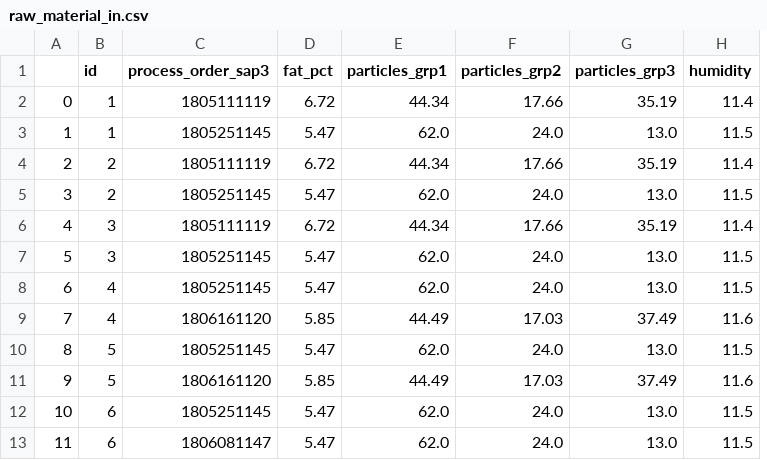
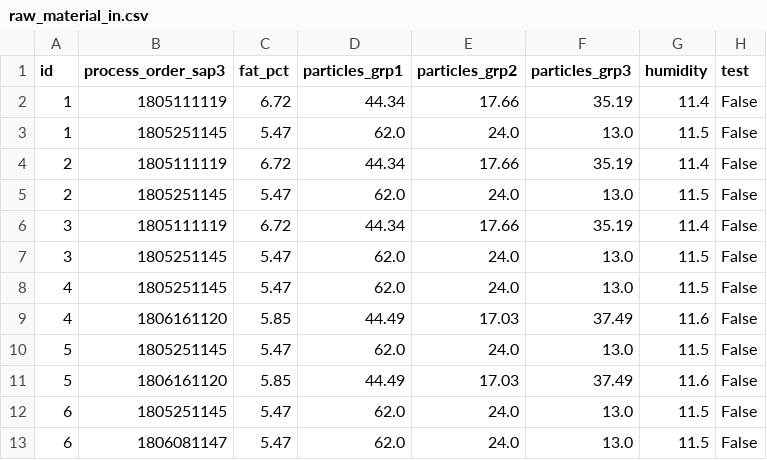
Before and after one commit to jgfdsa/Hackathon_Danone_Opole2019, a CSV file: IT Meetup Opole #2 - Machine Learning/processed_data/raw_material_in.csv, drawn as a sheet; only a part is shown; removed rows and columns are numbered as before the commit, all else as after; the diff names each change by its address in the sheet, - before the commit and + after, or states it on an @@ line.

```diff
--- a/IT Meetup Opole #2 - Machine Learning/processed_data/raw_material_in.csv
+++ b/IT Meetup Opole #2 - Machine Learning/processed_data/raw_material_in.csv
-column A, rows 2-13: 0 | 1 | 2 | 3 | 4 | 5 | 6 | 7 | 8 | 9 | 10 | 11
+column H (test), rows 2-13: all False
```
Also changed, not shown: IT Meetup Opole #2 - Machine Learning/processed_data/out_semi_finished_procution.csv, IT Meetup Opole #2 - Machine Learning/processed_data/out_test_during_production.csv, 5 other files.
